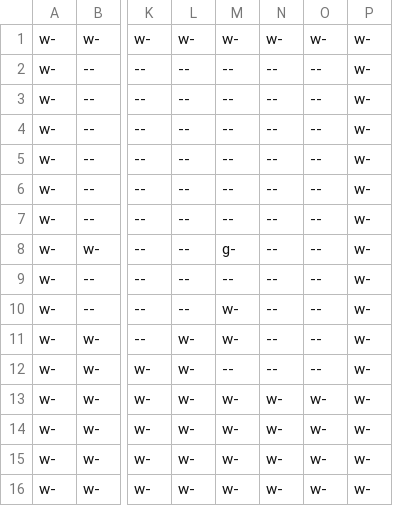
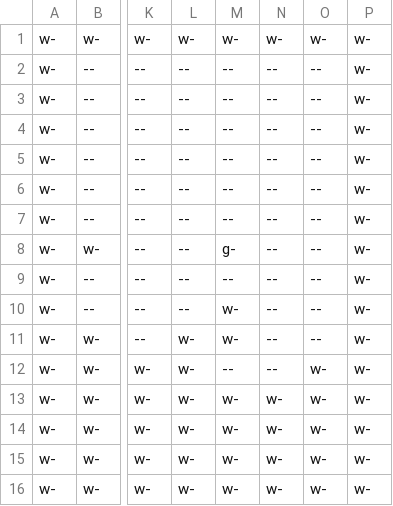
Before and after one commit to stevemjcu/Decursed, a CSV file: Decursed/Content/Level/00/0.csv, drawn as a sheet; only a part is shown, gaps mark what is left out; the diff names each change by its address in the sheet, - before the commit and + after, or states it on an @@ line.

```diff
--- a/Decursed/Content/Level/00/0.csv
+++ b/Decursed/Content/Level/00/0.csv
-O12: --
+O12: w-
```
Also changed, not shown: 5 other files.
